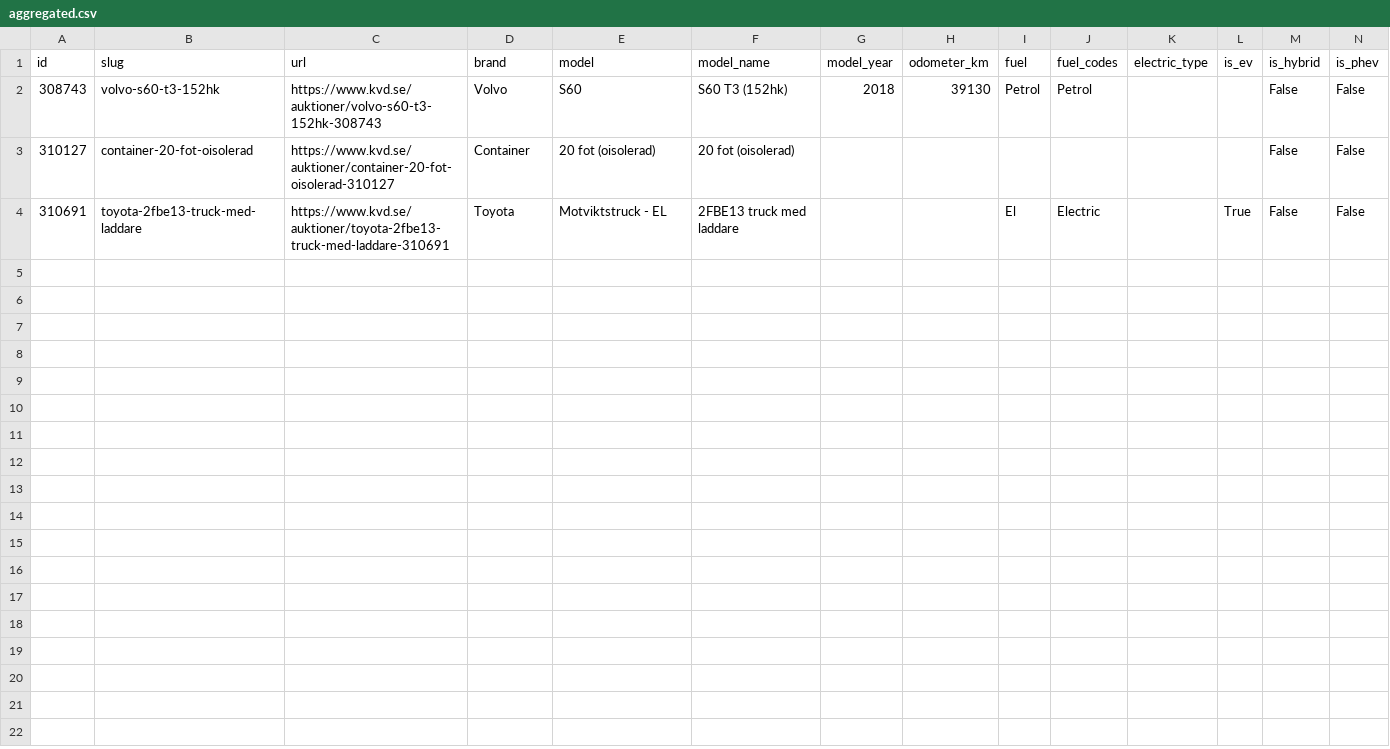
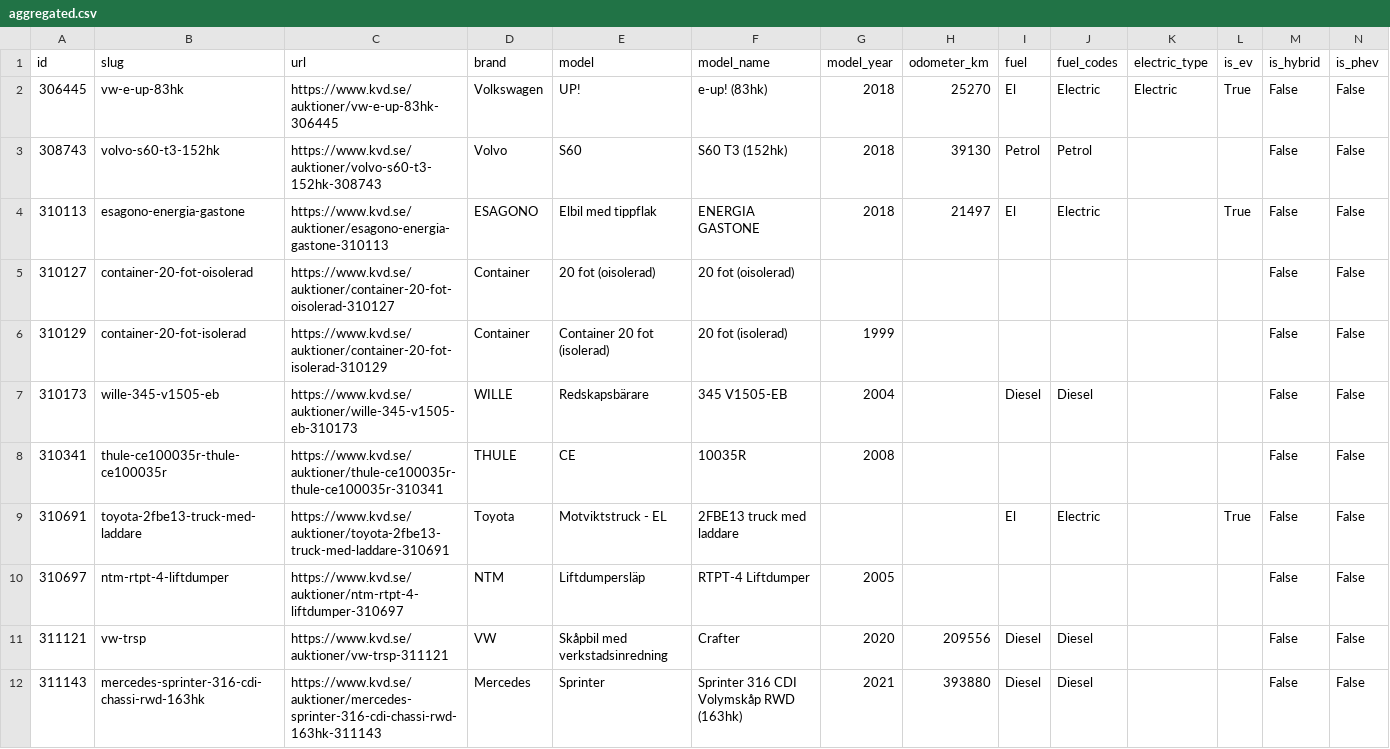
Before and after one commit to isakjonsson-ship-it/kvd-stangda-auktioner, a CSV file: data/2026-11-18/aggregated.csv, drawn as a sheet; only a part is shown; rows hold the shown columns only; the diff names each change by its address in the sheet, - before the commit and + after, or states it on an @@ line.

```diff
--- a/data/2026-11-18/aggregated.csv
+++ b/data/2026-11-18/aggregated.csv
+row 2: 306445 | vw-e-up-83hk | https://www.kvd.se/auktioner/vw-e-up-83hk-306445 | Volkswagen | UP! | e-up! (83hk) | 2018 | 25270 | El | Electric | Electric | True | False | False
+row 4: 310113 | esagono-energia-gastone | https://www.kvd.se/auktioner/esagono-energia-gastone-310113 | ESAGONO | Elbil med tippflak | ENERGIA GASTONE | 2018 | 21497 | El | Electric |  | True | False | False
+row 6: 310129 | container-20-fot-isolerad | https://www.kvd.se/auktioner/container-20-fot-isolerad-310129 | Container | Container 20 fot (isolerad) | 20 fot (isolerad) | 1999 |  |  |  |  |  | False | False
+row 7: 310173 | wille-345-v1505-eb | https://www.kvd.se/auktioner/wille-345-v1505-eb-310173 | WILLE | Redskapsbärare | 345 V1505-EB | 2004 |  | Diesel | Diesel |  |  | False | False
+row 8: 310341 | thule-ce100035r-thule-ce100035r | https://www.kvd.se/auktioner/thule-ce100035r-thule-ce100035r-310341 | THULE | CE | 10035R | 2008 |  |  |  |  |  | False | False
+row 10: 310697 | ntm-rtpt-4-liftdumper | https://www.kvd.se/auktioner/ntm-rtpt-4-liftdumper-310697 | NTM | Liftdumpersläp | RTPT-4 Liftdumper | 2005 |  |  |  |  |  | False | False
+row 11: 311121 | vw-trsp | https://www.kvd.se/auktioner/vw-trsp-311121 | VW | Skåpbil med verkstadsinredning | Crafter | 2020 | 209556 | Diesel | Diesel |  |  | False | False
+row 12: 311143 | mercedes-sprinter-316-cdi-chassi-rwd-163hk | https://www.kvd.se/auktioner/mercedes-sprinter-316-cdi-chassi-rwd-163hk-311143 | Mercedes | Sprinter | Sprinter 316 CDI Volymskåp RWD (163hk) | 2021 | 393880 | Diesel | Diesel |  |  | False | False
```
Also changed, not shown: 12 other files.
